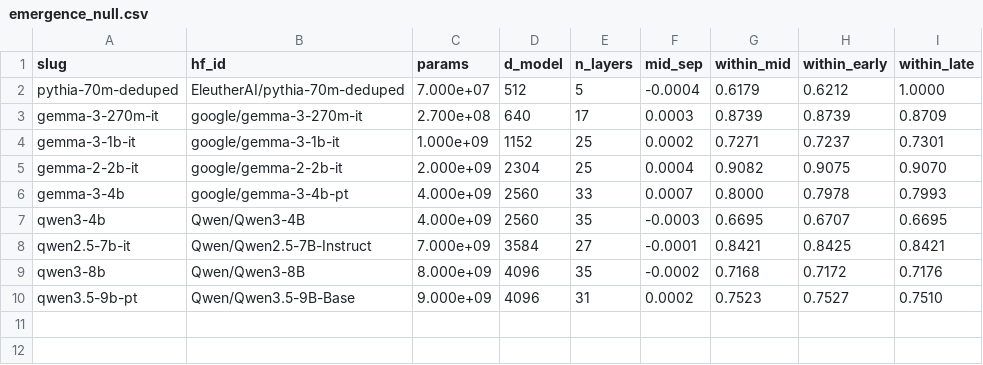
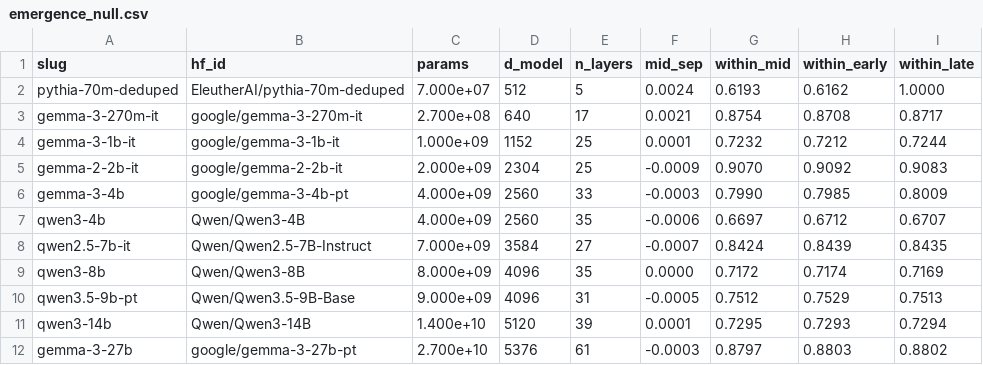
Before and after one commit to praxagent/jacobian-lens-research-202607a, a CSV file: projects/jacobian-lens-and-identifiability/experiments/jacobian_lens/emergence_null.csv, drawn as a sheet.

```diff
--- a/projects/jacobian-lens-and-identifiability/experiments/jacobian_lens/emergence_null.csv
+++ b/projects/jacobian-lens-and-identifiability/experiments/jacobian_lens/emergence_null.csv
@@ -1,10 +1,12 @@
 slug,hf_id,params,d_model,n_layers,mid_sep,within_mid,within_early,within_late
-pythia-70m-deduped,EleutherAI/pythia-70m-deduped,7.000e+07,512,5,-0.0004,0.6179,0.6212,1.0000
-gemma-3-270m-it,google/gemma-3-270m-it,2.700e+08,640,17,0.0003,0.8739,0.8739,0.8709
-gemma-3-1b-it,google/gemma-3-1b-it,1.000e+09,1152,25,0.0002,0.7271,0.7237,0.7301
-gemma-2-2b-it,google/gemma-2-2b-it,2.000e+09,2304,25,0.0004,0.9082,0.9075,0.9070
-gemma-3-4b,google/gemma-3-4b-pt,4.000e+09,2560,33,0.0007,0.8000,0.7978,0.7993
-qwen3-4b,Qwen/Qwen3-4B,4.000e+09,2560,35,-0.0003,0.6695,0.6707,0.6695
-qwen2.5-7b-it,Qwen/Qwen2.5-7B-Instruct,7.000e+09,3584,27,-0.0001,0.8421,0.8425,0.8421
-qwen3-8b,Qwen/Qwen3-8B,8.000e+09,4096,35,-0.0002,0.7168,0.7172,0.7176
-qwen3.5-9b-pt,Qwen/Qwen3.5-9B-Base,9.000e+09,4096,31,0.0002,0.7523,0.7527,0.7510
+pythia-70m-deduped,EleutherAI/pythia-70m-deduped,7.000e+07,512,5,0.0024,0.6193,0.6162,1.0000
+gemma-3-270m-it,google/gemma-3-270m-it,2.700e+08,640,17,0.0021,0.8754,0.8708,0.8717
+gemma-3-1b-it,google/gemma-3-1b-it,1.000e+09,1152,25,0.0001,0.7232,0.7212,0.7244
+gemma-2-2b-it,google/gemma-2-2b-it,2.000e+09,2304,25,-0.0009,0.9070,0.9092,0.9083
+gemma-3-4b,google/gemma-3-4b-pt,4.000e+09,2560,33,-0.0003,0.7990,0.7985,0.8009
+qwen3-4b,Qwen/Qwen3-4B,4.000e+09,2560,35,-0.0006,0.6697,0.6712,0.6707
+qwen2.5-7b-it,Qwen/Qwen2.5-7B-Instruct,7.000e+09,3584,27,-0.0007,0.8424,0.8439,0.8435
+qwen3-8b,Qwen/Qwen3-8B,8.000e+09,4096,35,0.0000,0.7172,0.7174,0.7169
+qwen3.5-9b-pt,Qwen/Qwen3.5-9B-Base,9.000e+09,4096,31,-0.0005,0.7512,0.7529,0.7513
+qwen3-14b,Qwen/Qwen3-14B,1.400e+10,5120,39,0.0001,0.7295,0.7293,0.7294
+gemma-3-27b,google/gemma-3-27b-pt,2.700e+10,5376,61,-0.0003,0.8797,0.8803,0.8802
```
Also changed, not shown: projects/jacobian-lens-and-identifiability/experiments/jacobian_lens/emergence.csv, 7 other files.
